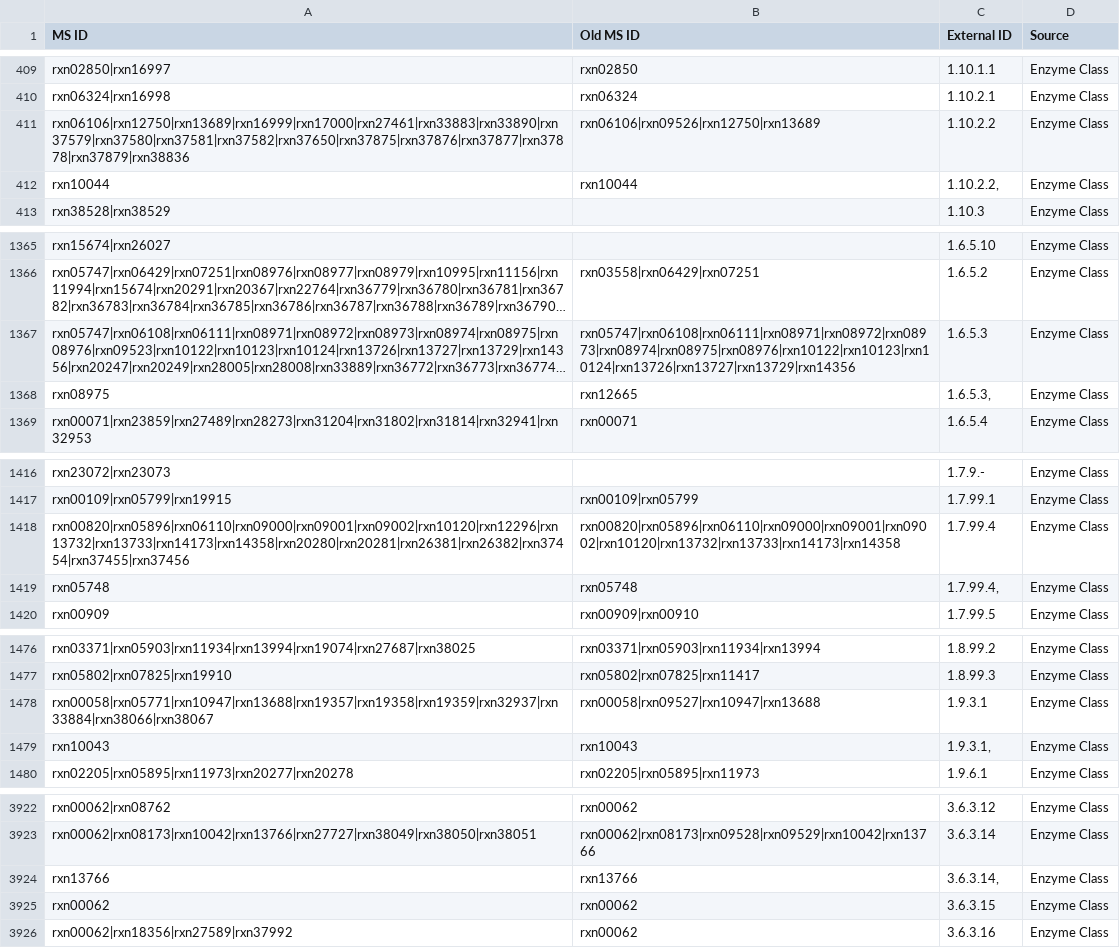
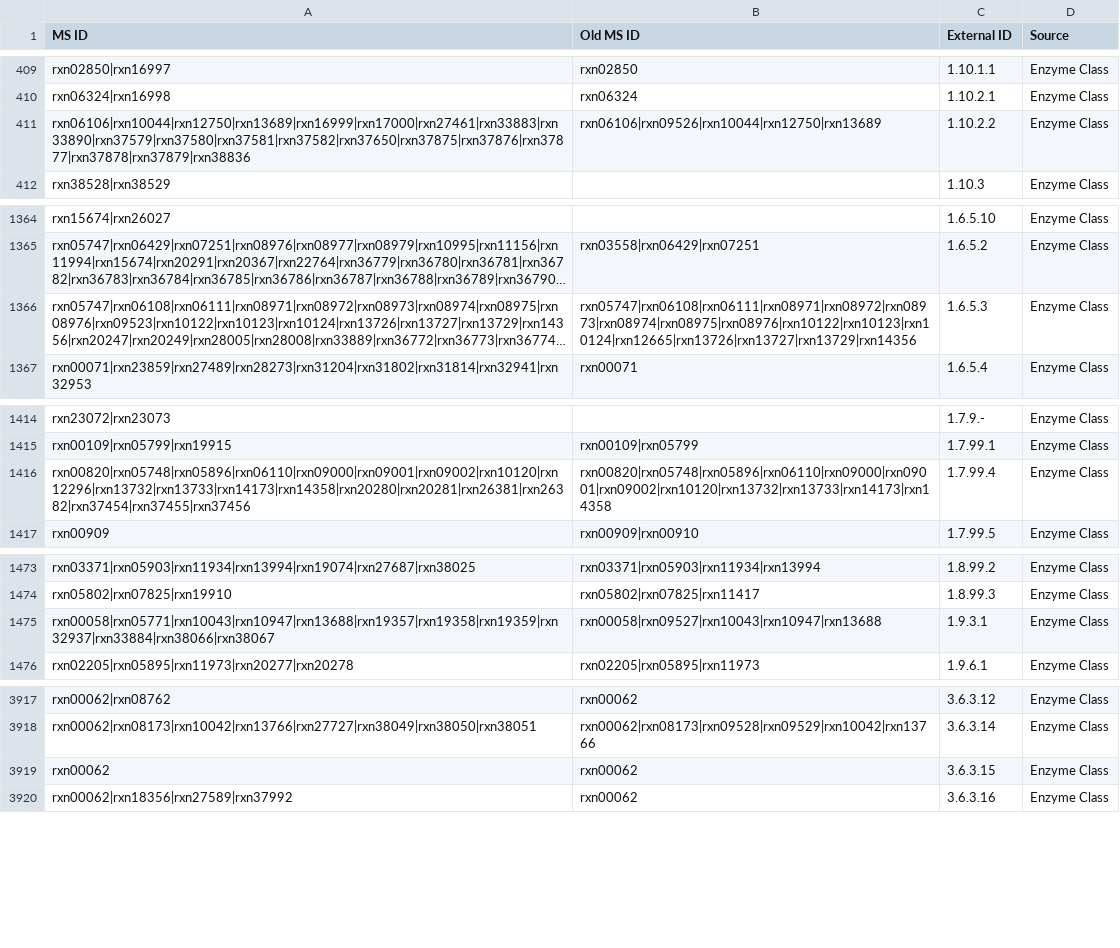
Before and after one commit to ModelSEED/ModelSEEDDatabase, a TSV file: Biochemistry/Aliases/Enzyme_Class_Reactions_Aliases.tsv, drawn as a sheet; only a part is shown, gaps mark what is left out; long unchanged cells end in …; removed rows and columns are numbered as before the commit, all else as after; the diff covers the shown part only; the diff names each change by its address in the sheet, - before the commit and + after, or states it on an @@ line.

```diff
--- a/Biochemistry/Aliases/Enzyme_Class_Reactions_Aliases.tsv
+++ b/Biochemistry/Aliases/Enzyme_Class_Reactions_Aliases.tsv
-A411 (MS ID): rxn06106|rxn12750|rxn13689|rxn16999|rxn17000|rxn27461|rxn33883|rxn33890|rxn37579|rxn37580|rxn37581|rxn37582|rxn37650|rxn37875|rxn37876|rxn37877|rxn37878|rxn37879|rxn38836
+A411 (MS ID): rxn06106|rxn10044|rxn12750|rxn13689|rxn16999|rxn17000|rxn27461|rxn33883|rxn33890|rxn37579|rxn37580|rxn37581|rxn37582|rxn37650|rxn37875|rxn37876|rxn37877|rxn37878|rxn37879|rxn38836
-B411 (Old MS ID): rxn06106|rxn09526|rxn12750|rxn13689
+B411 (Old MS ID): rxn06106|rxn09526|rxn10044|rxn12750|rxn13689
-row 412: rxn10044 | rxn10044 | 1.10.2.2, | Enzyme Class
-B1366 (Old MS ID): rxn05747|rxn06108|rxn06111|rxn08971|rxn08972|rxn08973|rxn08974|rxn08975|rxn08976|rxn10122|rxn10123|rxn10124|rxn13726|rxn13727|rxn13729|rxn14356
+B1366 (Old MS ID): rxn05747|rxn06108|rxn06111|rxn08971|rxn08972|rxn08973|rxn08974|rxn08975|rxn08976|rxn10122|rxn10123|rxn10124|rxn12665|rxn13726|rxn13727|rxn13729|rxn14356
-row 1368: rxn08975 | rxn12665 | 1.6.5.3, | Enzyme Class
-A1416 (MS ID): rxn00820|rxn05896|rxn06110|rxn09000|rxn09001|rxn09002|rxn10120|rxn12296|rxn13732|rxn13733|rxn14173|rxn14358|rxn20280|rxn20281|rxn26381|rxn26382|rxn37454|rxn37455|rxn37456
+A1416 (MS ID): rxn00820|rxn05748|rxn05896|rxn06110|rxn09000|rxn09001|rxn09002|rxn10120|rxn12296|rxn13732|rxn13733|rxn14173|rxn14358|rxn20280|rxn20281|rxn26381|rxn26382|rxn37454|rxn37455|rxn37456
-B1416 (Old MS ID): rxn00820|rxn05896|rxn06110|rxn09000|rxn09001|rxn09002|rxn10120|rxn13732|rxn13733|rxn14173|rxn14358
+B1416 (Old MS ID): rxn00820|rxn05748|rxn05896|rxn06110|rxn09000|rxn09001|rxn09002|rxn10120|rxn13732|rxn13733|rxn14173|rxn14358
-row 1419: rxn05748 | rxn05748 | 1.7.99.4, | Enzyme Class
-A1475 (MS ID): rxn00058|rxn05771|rxn10947|rxn13688|rxn19357|rxn19358|rxn19359|rxn32937|rxn33884|rxn38066|rxn38067
+A1475 (MS ID): rxn00058|rxn05771|rxn10043|rxn10947|rxn13688|rxn19357|rxn19358|rxn19359|rxn32937|rxn33884|rxn38066|rxn38067
-B1475 (Old MS ID): rxn00058|rxn09527|rxn10947|rxn13688
+B1475 (Old MS ID): rxn00058|rxn09527|rxn10043|rxn10947|rxn13688
-row 1479: rxn10043 | rxn10043 | 1.9.3.1, | Enzyme Class
-row 3924: rxn13766 | rxn13766 | 3.6.3.14, | Enzyme Class
```
Also changed, not shown: 2 removed rows and 2 edited cells elsewhere in this file, 1 other file.
